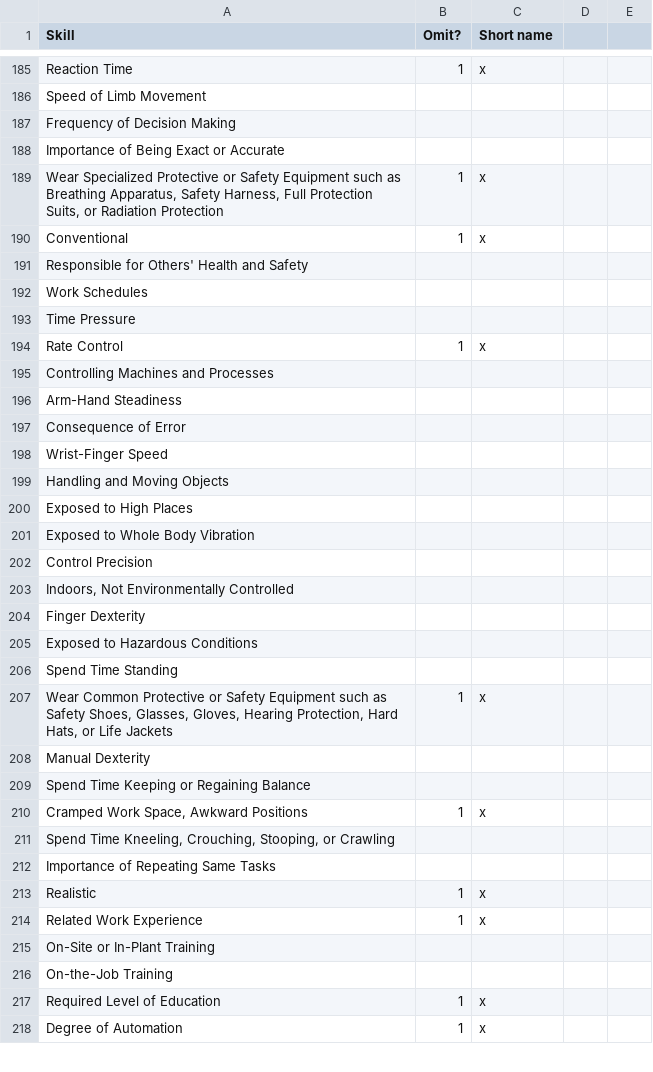
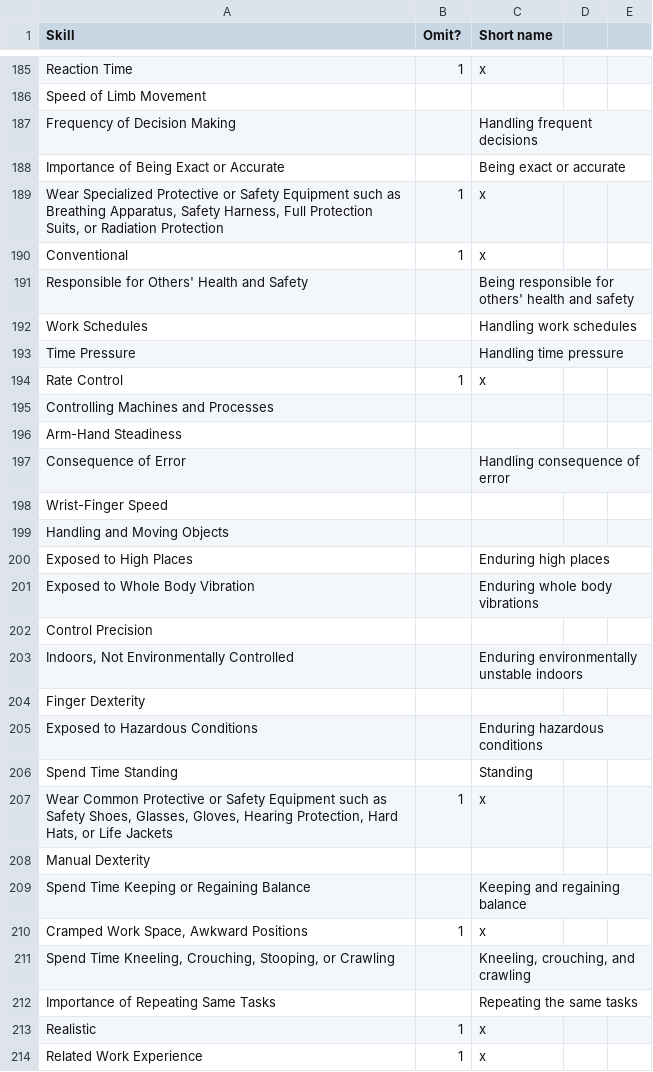
Before and after one commit to frnsys/the_automated_life, a CSV file: data/src/Clean Skills - orderedOnetSkillsByComputerization.csv, drawn as a sheet; only a part is shown, gaps mark what is left out; the shorter side is filled out with more unchanged rows; the diff covers the shown part only.

Commit message:
more skill name cleaning

```diff
--- a/data/src/Clean Skills - orderedOnetSkillsByComputerization.csv
+++ b/data/src/Clean Skills - orderedOnetSkillsByComputerization.csv
@@ -186,9 +186,9 @@ Reaction Time,1,x,,
 Speed of Limb Movement,,,,
-Frequency of Decision Making,,,,
-Importance of Being Exact or Accurate,,,,
+Frequency of Decision Making,,Handling frequent decisions,,
+Importance of Being Exact or Accurate,,Being exact or accurate,,
 "Wear Specialized Protective or Safety Equipment such as Breathing Apparatus, Safety Harness, Full Protection Suits, or Radiation Protection",1,x,,
 Conventional,1,x,,
-Responsible for Others' Health and Safety,,,,
-Work Schedules,,,,
-Time Pressure,,,,
+Responsible for Others' Health and Safety,,Being responsible for others' health and safety,,
+Work Schedules,,Handling work schedules,,
+Time Pressure,,Handling time pressure,,
 Rate Control,1,x,,
@@ -196,18 +196,18 @@ Controlling Machines and Processes,,,,
 Arm-Hand Steadiness,,,,
-Consequence of Error,,,,
+Consequence of Error,,Handling consequence of error,,
 Wrist-Finger Speed,,,,
 Handling and Moving Objects,,,,
-Exposed to High Places,,,,
-Exposed to Whole Body Vibration,,,,
+Exposed to High Places,,Enduring high places,,
+Exposed to Whole Body Vibration,,Enduring whole body vibrations,,
 Control Precision,,,,
-"Indoors, Not Environmentally Controlled",,,,
+"Indoors, Not Environmentally Controlled",,Enduring environmentally unstable indoors,,
 Finger Dexterity,,,,
-Exposed to Hazardous Conditions,,,,
-Spend Time Standing,,,,
+Exposed to Hazardous Conditions,,Enduring hazardous conditions,,
+Spend Time Standing,,Standing,,
 "Wear Common Protective or Safety Equipment such as Safety Shoes, Glasses, Gloves, Hearing Protection, Hard Hats, or Life Jackets",1,x,,
 Manual Dexterity,,,,
-Spend Time Keeping or Regaining Balance,,,,
+Spend Time Keeping or Regaining Balance,,Keeping and regaining balance,,
 "Cramped Work Space, Awkward Positions",1,x,,
-"Spend Time Kneeling, Crouching, Stooping, or Crawling",,,,
-Importance of Repeating Same Tasks,,,,
+"Spend Time Kneeling, Crouching, Stooping, or Crawling",,"Kneeling, crouching, and crawling",,
+Importance of Repeating Same Tasks,,Repeating the same tasks,,
 Realistic,1,x,,
```
Also changed, not shown: 14 edited cells elsewhere in this file, 3 other files.
